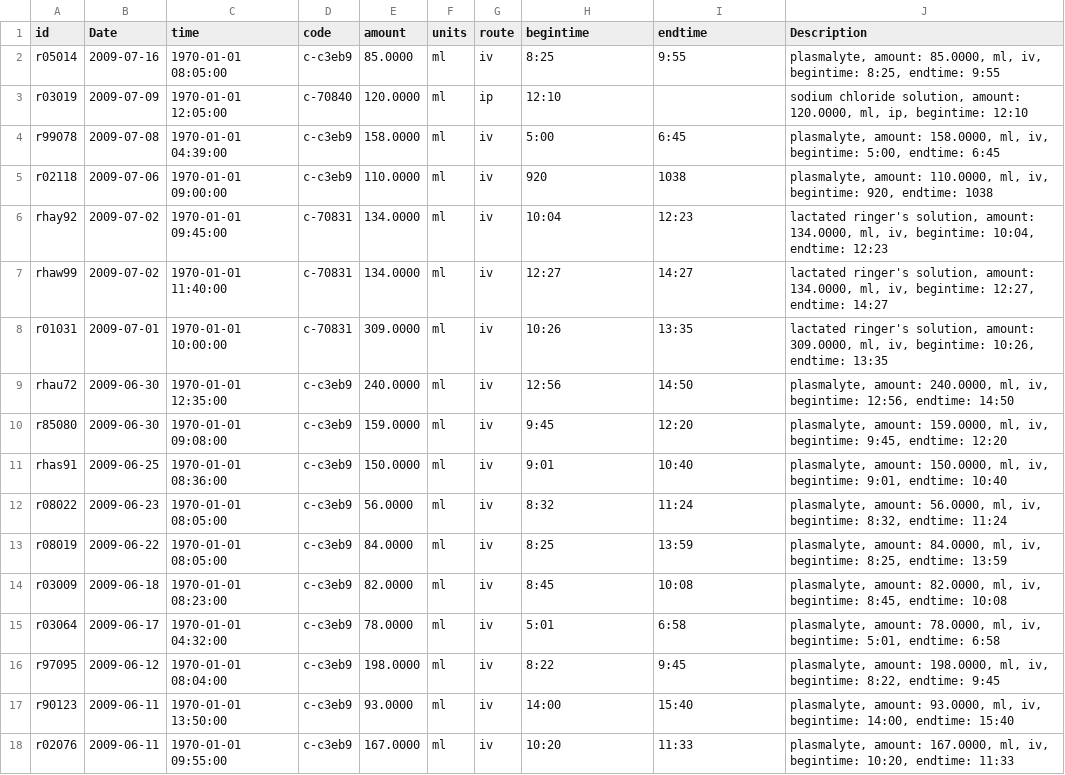
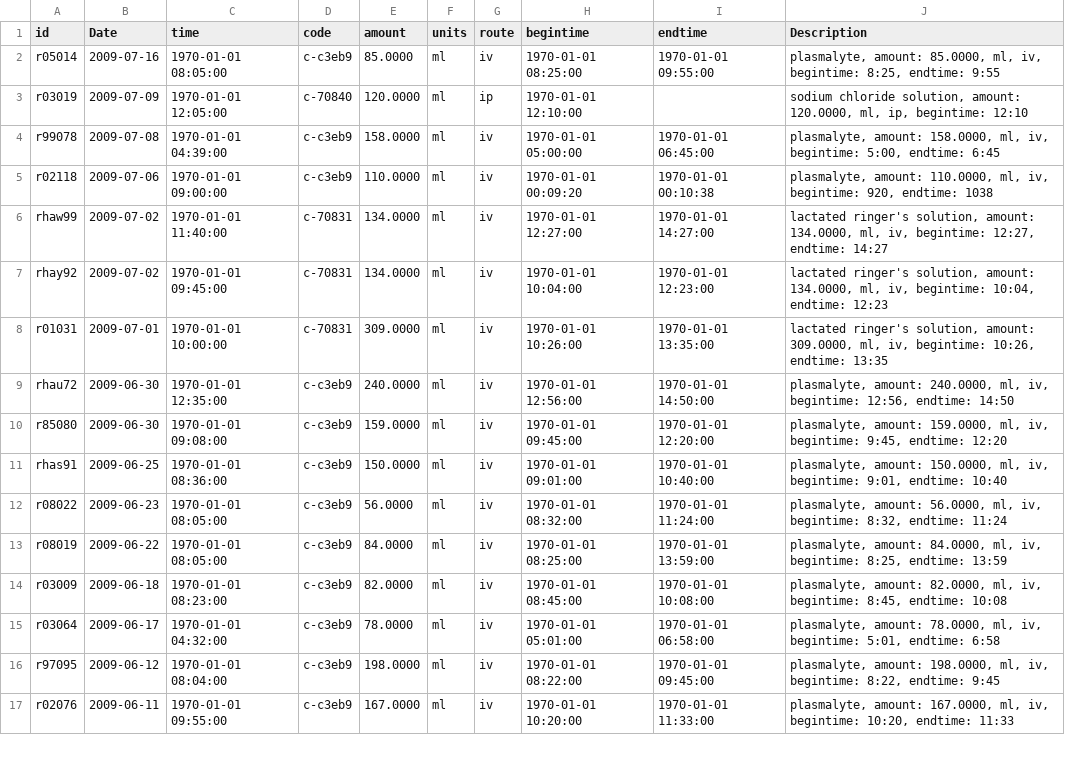
Before and after one commit to LabKey/ehrModules, a TSV file: ehr/ehr-study/datasets/surgfluid.tsv, drawn as a sheet; only a part is shown; the diff covers the shown part only.

```diff
--- a/ehr/ehr-study/datasets/surgfluid.tsv
+++ b/ehr/ehr-study/datasets/surgfluid.tsv
@@ -1,18 +1,17 @@
 id	Date	time	code	amount	units	route	begintime	endtime	Description
-r05014	2009-07-16	1970-01-01 08:05:00	c-c3eb9	85.0000	ml	iv	8:25	9:55	plasmalyte, amount: 85.0000, ml, iv, begintime: 8:25, endtime: 9:55
-r03019	2009-07-09	1970-01-01 12:05:00	c-70840	120.0000	ml	ip	12:10		sodium chloride solution, amount: 120.0000, ml, ip, begintime: 12:10
-r99078	2009-07-08	1970-01-01 04:39:00	c-c3eb9	158.0000	ml	iv	5:00	6:45	plasmalyte, amount: 158.0000, ml, iv, begintime: 5:00, endtime: 6:45
-r02118	2009-07-06	1970-01-01 09:00:00	c-c3eb9	110.0000	ml	iv	920	1038	plasmalyte, amount: 110.0000, ml, iv, begintime: 920, endtime: 1038
-rhay92	2009-07-02	1970-01-01 09:45:00	c-70831	134.0000	ml	iv	10:04	12:23	lactated ringer's solution, amount: 134.0000, ml, iv, begintime: 10:04, endtime: 12:23
-rhaw99	2009-07-02	1970-01-01 11:40:00	c-70831	134.0000	ml	iv	12:27	14:27	lactated ringer's solution, amount: 134.0000, ml, iv, begintime: 12:27, endtime: 14:27
-r01031	2009-07-01	1970-01-01 10:00:00	c-70831	309.0000	ml	iv	10:26	13:35	lactated ringer's solution, amount: 309.0000, ml, iv, begintime: 10:26, endtime: 13:35
-rhau72	2009-06-30	1970-01-01 12:35:00	c-c3eb9	240.0000	ml	iv	12:56	14:50	plasmalyte, amount: 240.0000, ml, iv, begintime: 12:56, endtime: 14:50
-r85080	2009-06-30	1970-01-01 09:08:00	c-c3eb9	159.0000	ml	iv	9:45	12:20	plasmalyte, amount: 159.0000, ml, iv, begintime: 9:45, endtime: 12:20
-rhas91	2009-06-25	1970-01-01 08:36:00	c-c3eb9	150.0000	ml	iv	9:01	10:40	plasmalyte, amount: 150.0000, ml, iv, begintime: 9:01, endtime: 10:40
-r08022	2009-06-23	1970-01-01 08:05:00	c-c3eb9	56.0000	ml	iv	8:32	11:24	plasmalyte, amount: 56.0000, ml, iv, begintime: 8:32, endtime: 11:24
-r08019	2009-06-22	1970-01-01 08:05:00	c-c3eb9	84.0000	ml	iv	8:25	13:59	plasmalyte, amount: 84.0000, ml, iv, begintime: 8:25, endtime: 13:59
-r03009	2009-06-18	1970-01-01 08:23:00	c-c3eb9	82.0000	ml	iv	8:45	10:08	plasmalyte, amount: 82.0000, ml, iv, begintime: 8:45, endtime: 10:08
-r03064	2009-06-17	1970-01-01 04:32:00	c-c3eb9	78.0000	ml	iv	5:01	6:58	plasmalyte, amount: 78.0000, ml, iv, begintime: 5:01, endtime: 6:58
-r97095	2009-06-12	1970-01-01 08:04:00	c-c3eb9	198.0000	ml	iv	8:22	9:45	plasmalyte, amount: 198.0000, ml, iv, begintime: 8:22, endtime: 9:45
-r90123	2009-06-11	1970-01-01 13:50:00	c-c3eb9	93.0000	ml	iv	14:00	15:40	plasmalyte, amount: 93.0000, ml, iv, begintime: 14:00, endtime: 15:40
-r02076	2009-06-11	1970-01-01 09:55:00	c-c3eb9	167.0000	ml	iv	10:20	11:33	plasmalyte, amount: 167.0000, ml, iv, begintime: 10:20, endtime: 11:33
+r05014	2009-07-16	1970-01-01 08:05:00	c-c3eb9	85.0000	ml	iv	1970-01-01 08:25:00	1970-01-01 09:55:00	plasmalyte, amount: 85.0000, ml, iv, begintime: 8:25, endtime: 9:55
+r03019	2009-07-09	1970-01-01 12:05:00	c-70840	120.0000	ml	ip	1970-01-01 12:10:00		sodium chloride solution, amount: 120.0000, ml, ip, begintime: 12:10
+r99078	2009-07-08	1970-01-01 04:39:00	c-c3eb9	158.0000	ml	iv	1970-01-01 05:00:00	1970-01-01 06:45:00	plasmalyte, amount: 158.0000, ml, iv, begintime: 5:00, endtime: 6:45
+r02118	2009-07-06	1970-01-01 09:00:00	c-c3eb9	110.0000	ml	iv	1970-01-01 00:09:20	1970-01-01 00:10:38	plasmalyte, amount: 110.0000, ml, iv, begintime: 920, endtime: 1038
+rhaw99	2009-07-02	1970-01-01 11:40:00	c-70831	134.0000	ml	iv	1970-01-01 12:27:00	1970-01-01 14:27:00	lactated ringer's solution, amount: 134.0000, ml, iv, begintime: 12:27, endtime: 14:27
+rhay92	2009-07-02	1970-01-01 09:45:00	c-70831	134.0000	ml	iv	1970-01-01 10:04:00	1970-01-01 12:23:00	lactated ringer's solution, amount: 134.0000, ml, iv, begintime: 10:04, endtime: 12:23
+r01031	2009-07-01	1970-01-01 10:00:00	c-70831	309.0000	ml	iv	1970-01-01 10:26:00	1970-01-01 13:35:00	lactated ringer's solution, amount: 309.0000, ml, iv, begintime: 10:26, endtime: 13:35
+rhau72	2009-06-30	1970-01-01 12:35:00	c-c3eb9	240.0000	ml	iv	1970-01-01 12:56:00	1970-01-01 14:50:00	plasmalyte, amount: 240.0000, ml, iv, begintime: 12:56, endtime: 14:50
+r85080	2009-06-30	1970-01-01 09:08:00	c-c3eb9	159.0000	ml	iv	1970-01-01 09:45:00	1970-01-01 12:20:00	plasmalyte, amount: 159.0000, ml, iv, begintime: 9:45, endtime: 12:20
+rhas91	2009-06-25	1970-01-01 08:36:00	c-c3eb9	150.0000	ml	iv	1970-01-01 09:01:00	1970-01-01 10:40:00	plasmalyte, amount: 150.0000, ml, iv, begintime: 9:01, endtime: 10:40
+r08022	2009-06-23	1970-01-01 08:05:00	c-c3eb9	56.0000	ml	iv	1970-01-01 08:32:00	1970-01-01 11:24:00	plasmalyte, amount: 56.0000, ml, iv, begintime: 8:32, endtime: 11:24
+r08019	2009-06-22	1970-01-01 08:05:00	c-c3eb9	84.0000	ml	iv	1970-01-01 08:25:00	1970-01-01 13:59:00	plasmalyte, amount: 84.0000, ml, iv, begintime: 8:25, endtime: 13:59
+r03009	2009-06-18	1970-01-01 08:23:00	c-c3eb9	82.0000	ml	iv	1970-01-01 08:45:00	1970-01-01 10:08:00	plasmalyte, amount: 82.0000, ml, iv, begintime: 8:45, endtime: 10:08
+r03064	2009-06-17	1970-01-01 04:32:00	c-c3eb9	78.0000	ml	iv	1970-01-01 05:01:00	1970-01-01 06:58:00	plasmalyte, amount: 78.0000, ml, iv, begintime: 5:01, endtime: 6:58
+r97095	2009-06-12	1970-01-01 08:04:00	c-c3eb9	198.0000	ml	iv	1970-01-01 08:22:00	1970-01-01 09:45:00	plasmalyte, amount: 198.0000, ml, iv, begintime: 8:22, endtime: 9:45
+r02076	2009-06-11	1970-01-01 09:55:00	c-c3eb9	167.0000	ml	iv	1970-01-01 10:20:00	1970-01-01 11:33:00	plasmalyte, amount: 167.0000, ml, iv, begintime: 10:20, endtime: 11:33
```
Also changed, not shown: 2 added rows, 1 removed row and 76 edited cells elsewhere in this file, ehr/ehr-study/datasets/schema.tsv, ehr/ehr-study/datasets/surgery.tsv, 49 other files.
